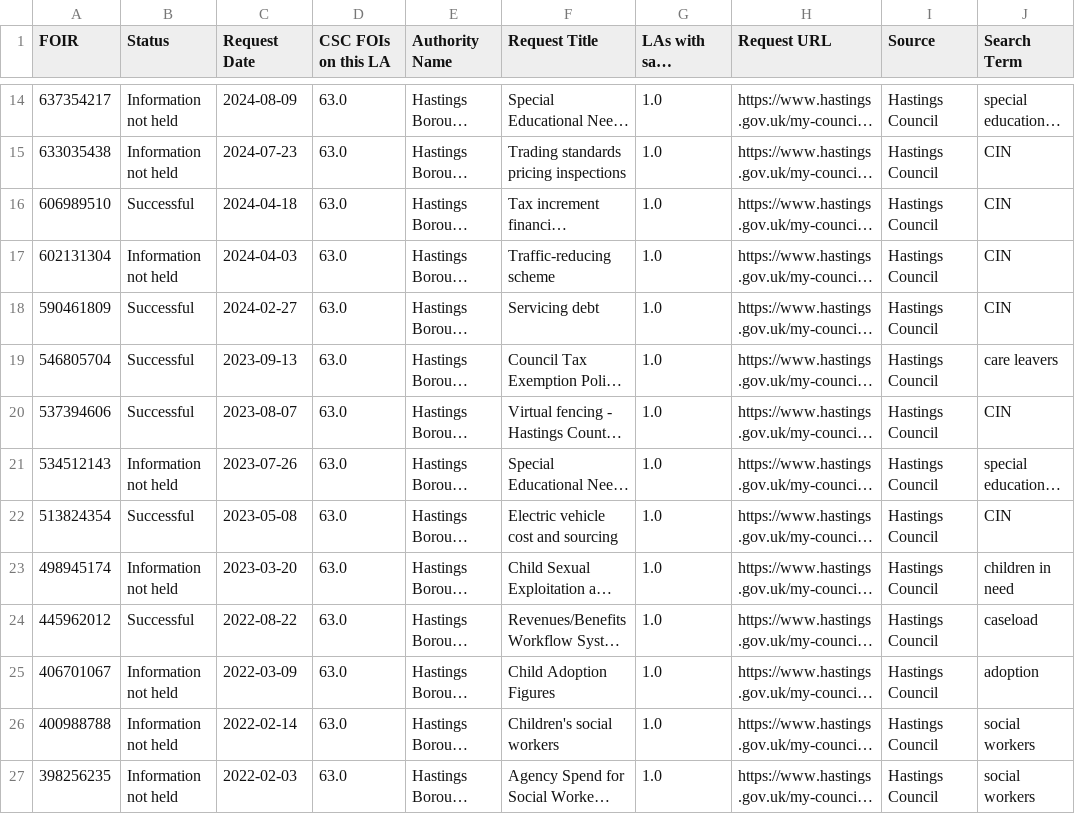
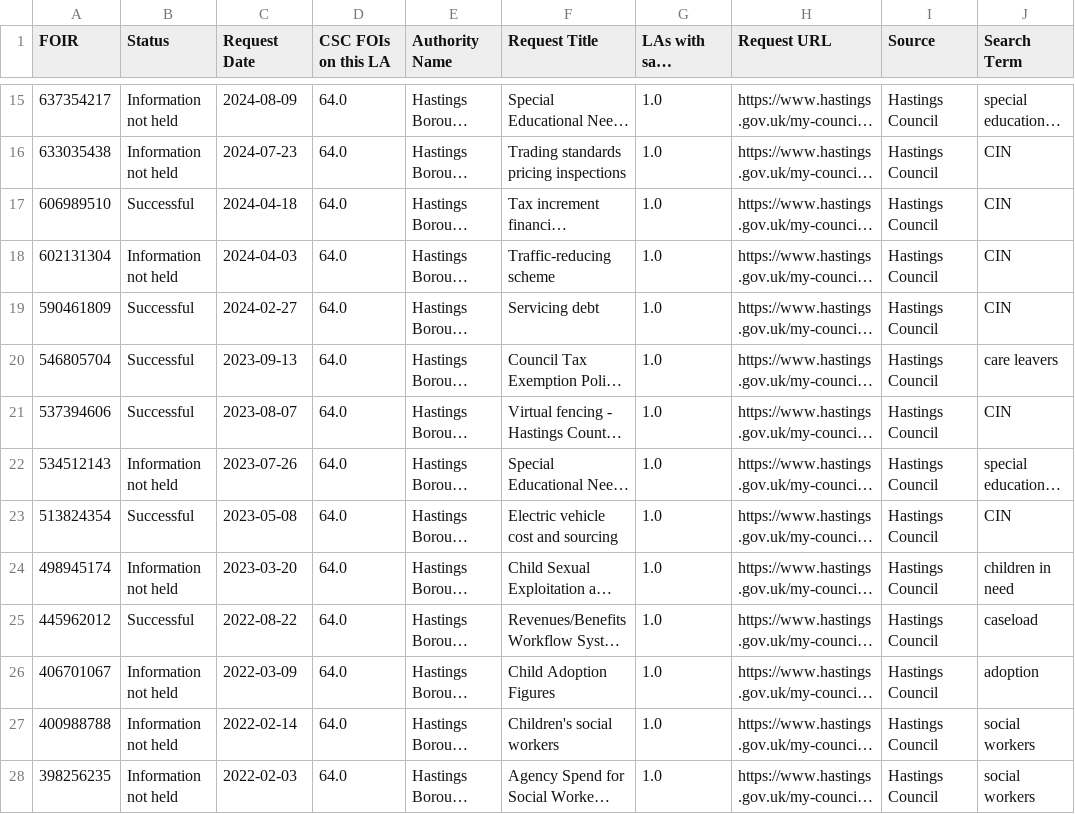
Before and after one commit to data-to-insight/foi-csc-scrape-tool, a CSV file: downloads/foi_csc_requests_summary.csv, drawn as a sheet; only a part is shown, gaps mark what is left out; long unchanged cells end in …; addresses are those after the commit; the diff covers the shown part only; the diff names each change by its address in the sheet, - before the commit and + after, or states it on an @@ line.

```diff
--- a/downloads/foi_csc_requests_summary.csv
+++ b/downloads/foi_csc_requests_summary.csv
-D15:D28 (CSC FOIs on this LA): 63.0
+D15:D28 (CSC FOIs on this LA): 64.0
```
Also changed, not shown: 1 added row and 49 edited cells elsewhere in this file, 4 other files.
